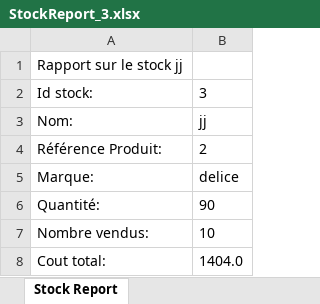
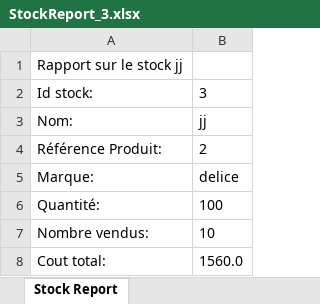
Before and after one commit to SirineBayoudh/Smart_Foody_23-24, an Excel workbook: StockReport_3.xlsx, sheet Stock Report, drawn as a sheet; values as stored, in another font and other column widths than the file's, no borders; the diff names each change by its address in the sheet, - before the commit and + after, or states it on an @@ line.

Commit message:
excel+ devise

```diff
--- a/StockReport_3.xlsx (sheet Stock Report)
+++ b/StockReport_3.xlsx (sheet Stock Report)
-B6: 90
+B6: 100
-B8: 1404.0
+B8: 1560.0
```
Also changed, not shown: StockReport_5.xlsx, 38 other files.
